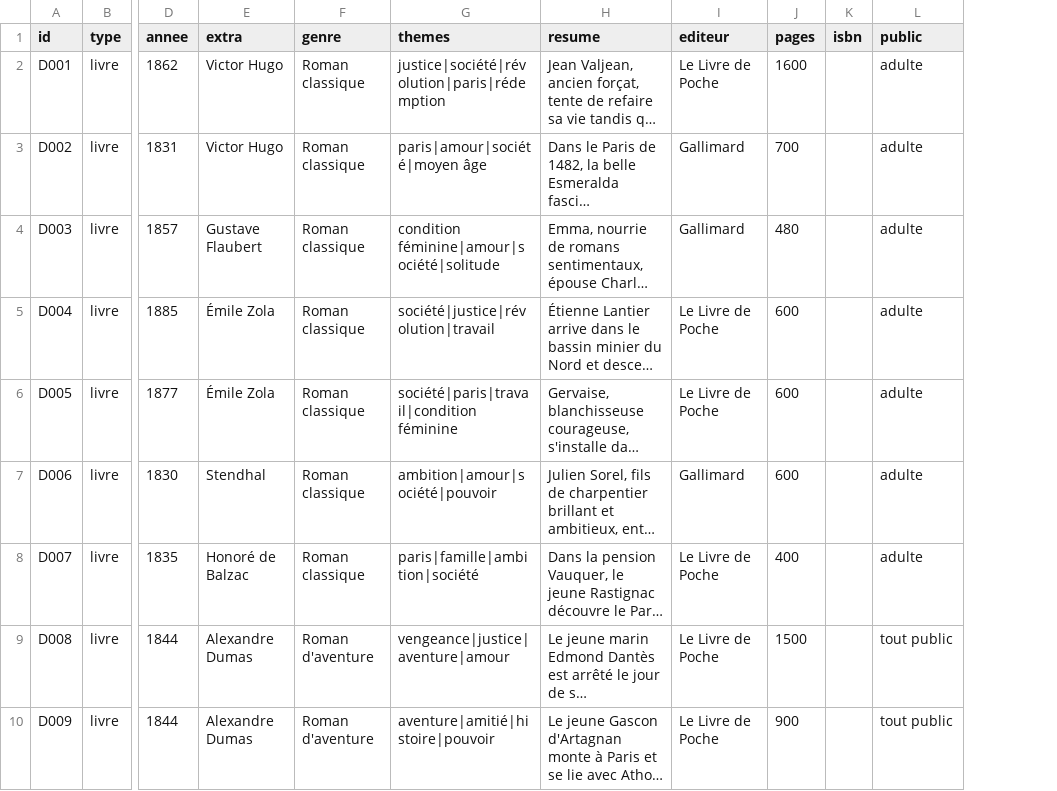
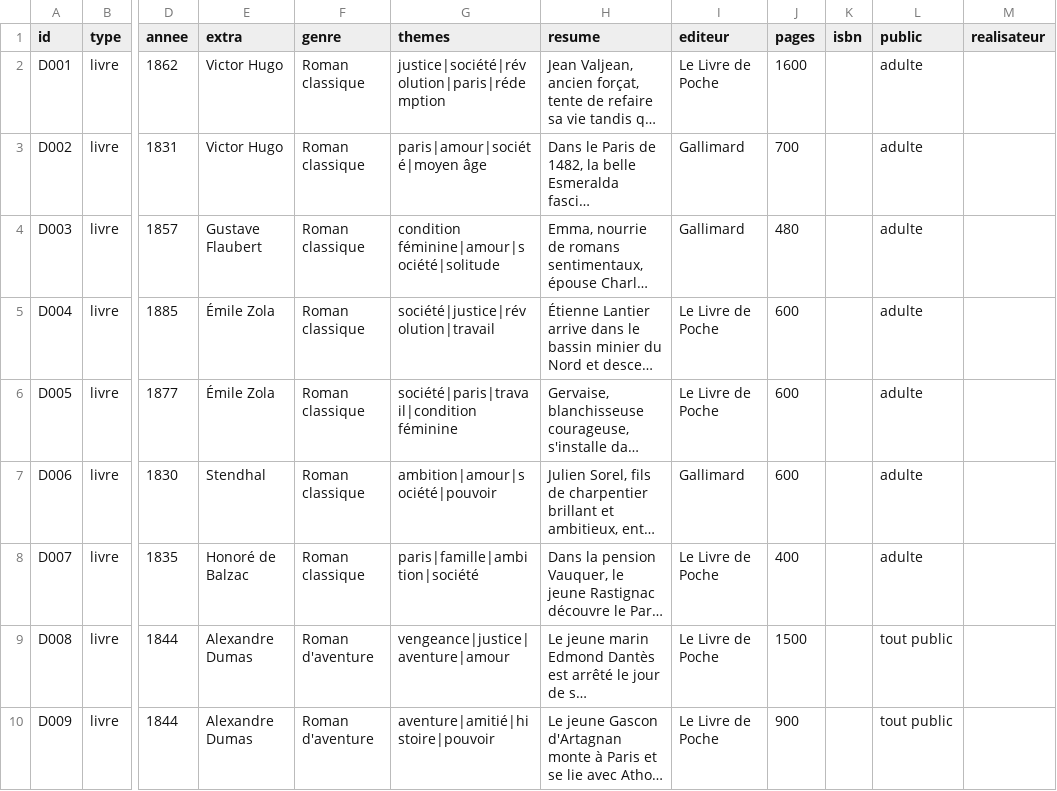
Before and after one commit to Raffaele-Junia/ISEN-3, a CSV file: Projet_perso/mediatheque/data_demo/documents.csv, drawn as a sheet; only a part is shown, gaps mark what is left out; long unchanged cells end in …; the diff names each change by its address in the sheet, - before the commit and + after, or states it on an @@ line.

```diff
--- a/Projet_perso/mediatheque/data_demo/documents.csv
+++ b/Projet_perso/mediatheque/data_demo/documents.csv
+column M (realisateur), empty
```
Also changed, not shown: 15 other files.
